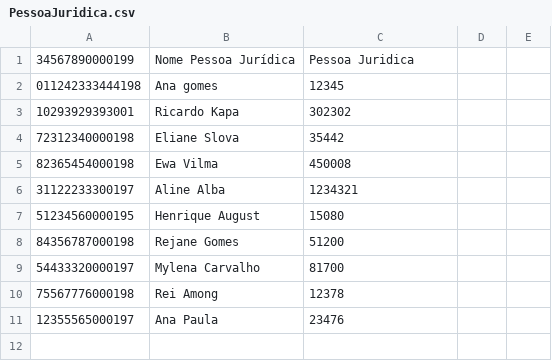
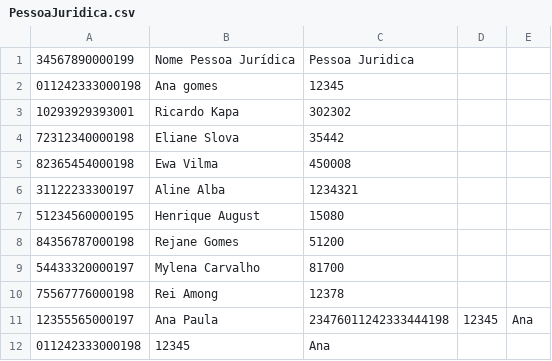
Before and after one commit to cquantica/CadastroPessoa, a CSV file: Database/PessoaJuridica.csv, drawn as a sheet.

```diff
--- a/Database/PessoaJuridica.csv
+++ b/Database/PessoaJuridica.csv
@@ -1,3 +1,3 @@
 34567890000199;Nome Pessoa Jurídica;Pessoa Juridica;
-011242333444198;Ana gomes;12345
+011242333000198;Ana gomes;12345
 10293929393001;Ricardo Kapa;302302
@@ -10,2 +10,3 @@
 75567776000198;Rei Among;12378
-12355565000197;Ana Paula;23476
+12355565000197;Ana Paula;23476011242333444198;12345;Ana ;
+011242333000198;12345;Ana;
```
Also changed, not shown: 4 other files.
